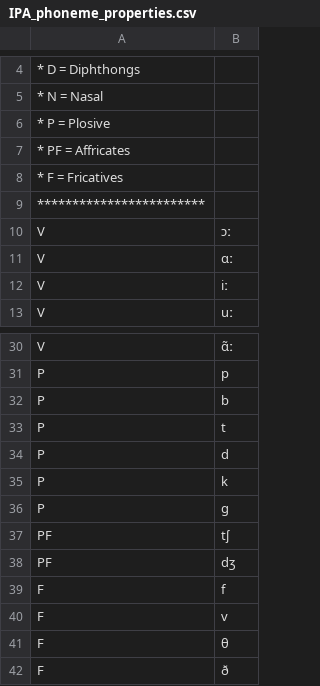
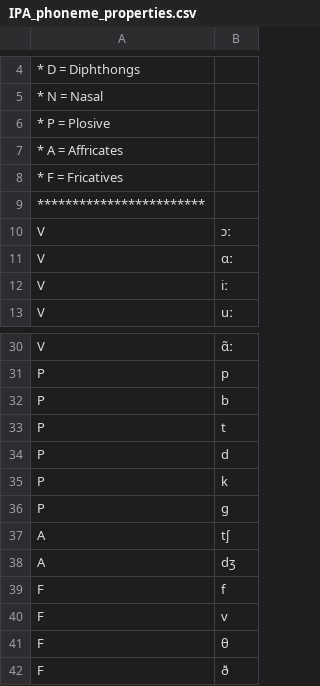
Before and after one commit to moitreebasu1990/Syllabifier_Sonority_Classes_LSTM, a CSV file: data/celex/IPA_phoneme_properties.csv, drawn as a sheet; only a part is shown, gaps mark what is left out.

Commit message:
preprocessing the raw celex data to IPA sonority classes

```diff
--- a/data/celex/IPA_phoneme_properties.csv
+++ b/data/celex/IPA_phoneme_properties.csv
@@ -6,3 +6,3 @@
 * P = Plosive
-* PF = Affricates
+* A = Affricates
 * F = Fricatives
@@ -36,4 +36,4 @@ P,k
 P,g
-PF,tʃ
-PF,dʒ
+A,tʃ
+A,dʒ
 F,f
```
Also changed, not shown: 3 other files.
